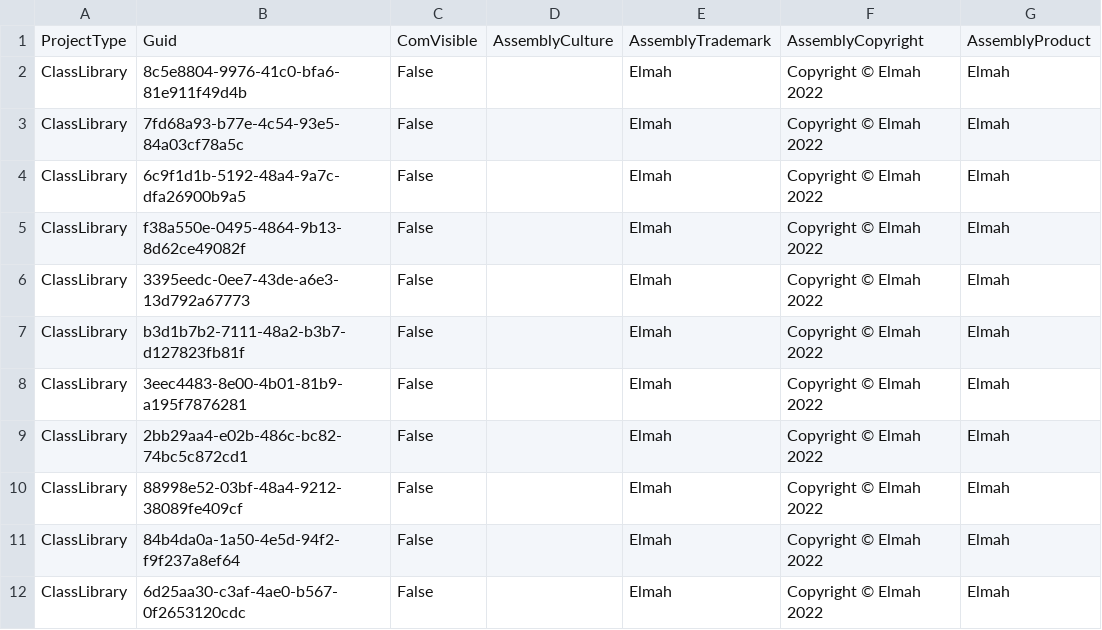
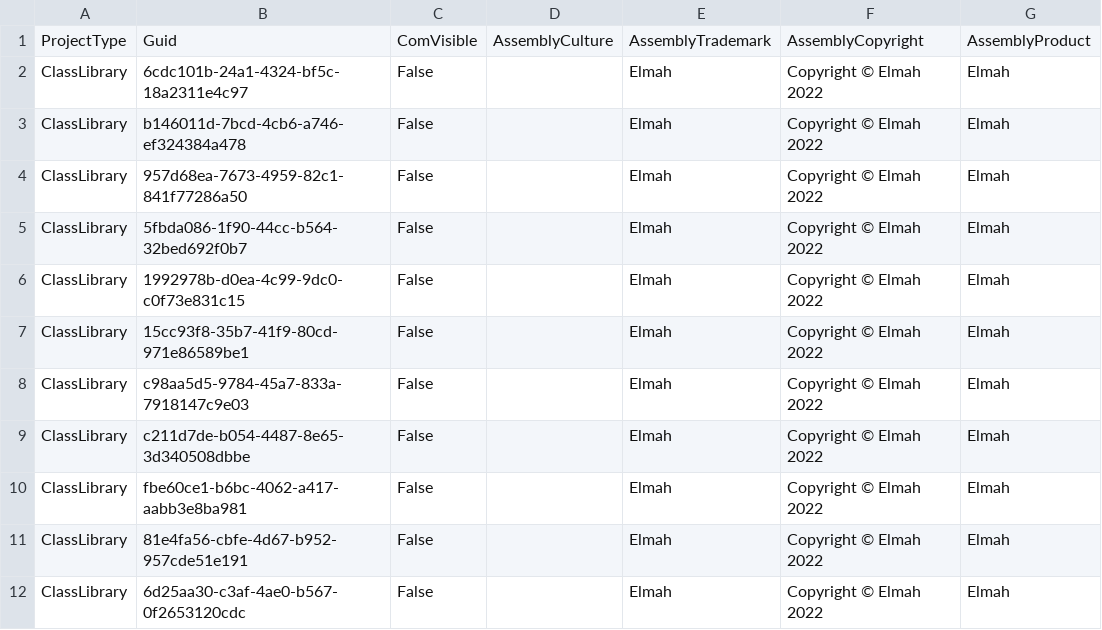
Before and after one commit to davidzhaoblog/Elmah, a CSV file: .cg/.persist/Elmah.AssemblyInfo.csv, drawn as a sheet; only a part is shown; the diff names each change by its address in the sheet, - before the commit and + after, or states it on an @@ line.

```diff
--- a/.cg/.persist/Elmah.AssemblyInfo.csv
+++ b/.cg/.persist/Elmah.AssemblyInfo.csv
-B2: 8c5e8804-9976-41c0-bfa6-81e911f49d4b
+B2: 6cdc101b-24a1-4324-bf5c-18a2311e4c97
-B3: 7fd68a93-b77e-4c54-93e5-84a03cf78a5c
+B3: b146011d-7bcd-4cb6-a746-ef324384a478
-B4: 6c9f1d1b-5192-48a4-9a7c-dfa26900b9a5
+B4: 957d68ea-7673-4959-82c1-841f77286a50
-B5: f38a550e-0495-4864-9b13-8d62ce49082f
+B5: 5fbda086-1f90-44cc-b564-32bed692f0b7
-B6: 3395eedc-0ee7-43de-a6e3-13d792a67773
+B6: 1992978b-d0ea-4c99-9dc0-c0f73e831c15
-B7: b3d1b7b2-7111-48a2-b3b7-d127823fb81f
+B7: 15cc93f8-35b7-41f9-80cd-971e86589be1
-B8: 3eec4483-8e00-4b01-81b9-a195f7876281
+B8: c98aa5d5-9784-45a7-833a-7918147c9e03
-B9: 2bb29aa4-e02b-486c-bc82-74bc5c872cd1
+B9: c211d7de-b054-4487-8e65-3d340508dbbe
-B10: 88998e52-03bf-48a4-9212-38089fe409cf
+B10: fbe60ce1-b6bc-4062-a417-aabb3e8ba981
-B11: 84b4da0a-1a50-4e5d-94f2-f9f237a8ef64
+B11: 81e4fa56-cbfe-4d67-b952-957cde51e191
```
Also changed, not shown: .cg/.persist/ElmahApplication.QueryUnits.csv, .cg/.persist/ElmahError.QueryUnits.csv, 30 other files.
